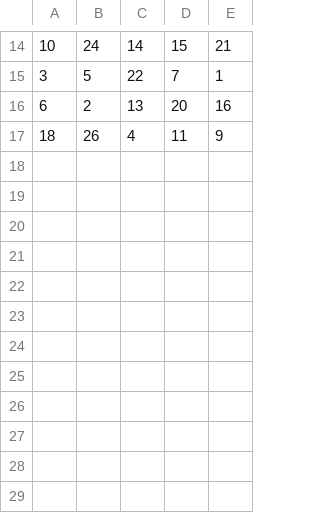
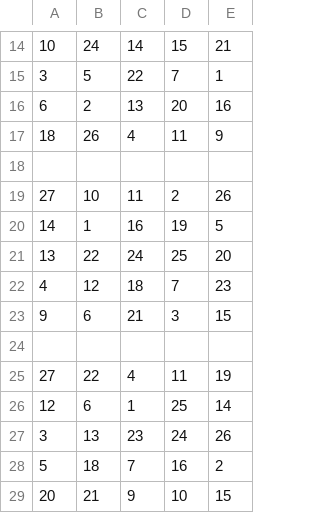
Before and after one commit to choi232/Senior-Seminar, a CSV file: Saved Schedules/4.2Schedules.csv, drawn as a sheet; only a part is shown, gaps mark what is left out; the diff names each change by its address in the sheet, - before the commit and + after, or states it on an @@ line.

```diff
--- a/Saved Schedules/4.2Schedules.csv
+++ b/Saved Schedules/4.2Schedules.csv
+row 18: (empty)
+row 19: 27 | 10 | 11 | 2 | 26
+row 20: 14 | 1 | 16 | 19 | 5
+row 21: 13 | 22 | 24 | 25 | 20
+row 22: 4 | 12 | 18 | 7 | 23
+row 23: 9 | 6 | 21 | 3 | 15
+row 24: (empty)
+row 25: 27 | 22 | 4 | 11 | 19
+row 26: 12 | 6 | 1 | 25 | 14
+row 27: 3 | 13 | 23 | 24 | 26
+row 28: 5 | 18 | 7 | 16 | 2
+row 29: 20 | 21 | 9 | 10 | 15
```
Also changed, not shown: 6 other files.
